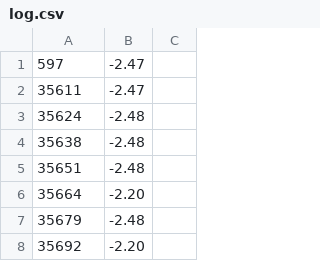
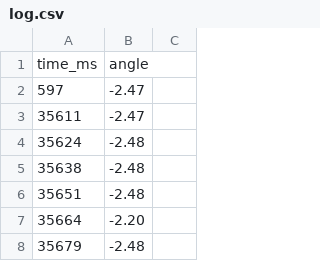
Before and after one commit to waiwai2525/takumi, a CSV file: Accelerometer/log.csv, drawn as a sheet; only a part is shown; the shorter side is filled out with more unchanged rows; the diff names each change by its address in the sheet, - before the commit and + after, or states it on an @@ line.

```diff
--- a/Accelerometer/log.csv
+++ b/Accelerometer/log.csv
+row 1: time_ms | angle
```
Also changed, not shown: Thermometer/log.csv, 1 other file.
